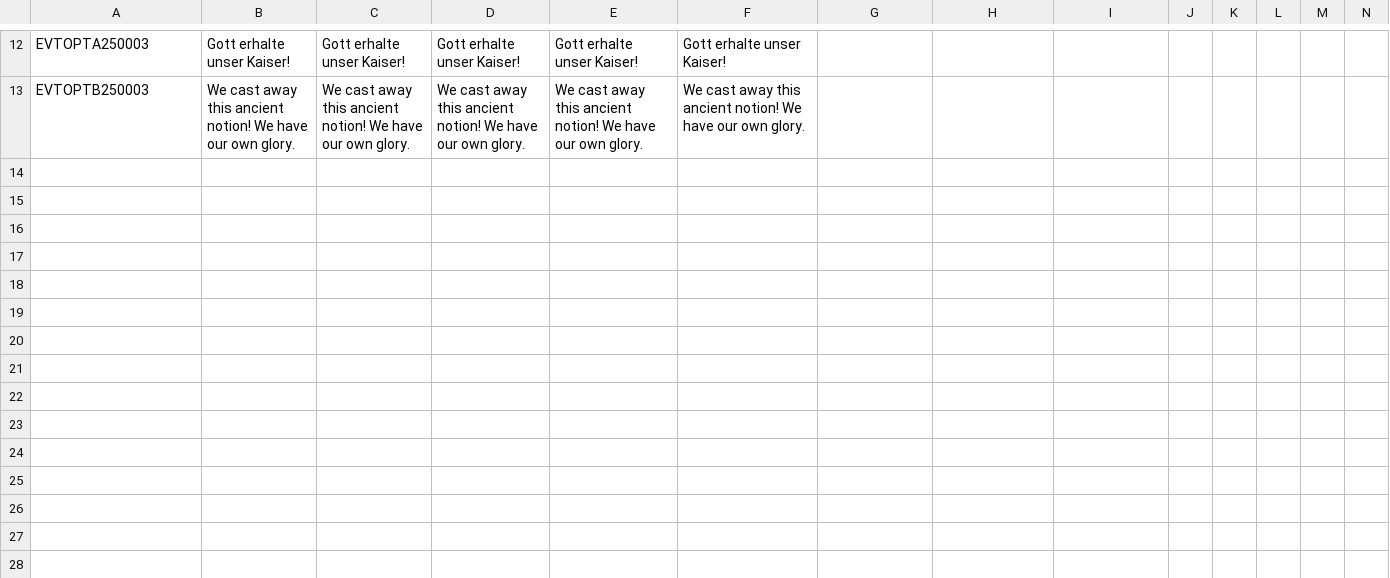
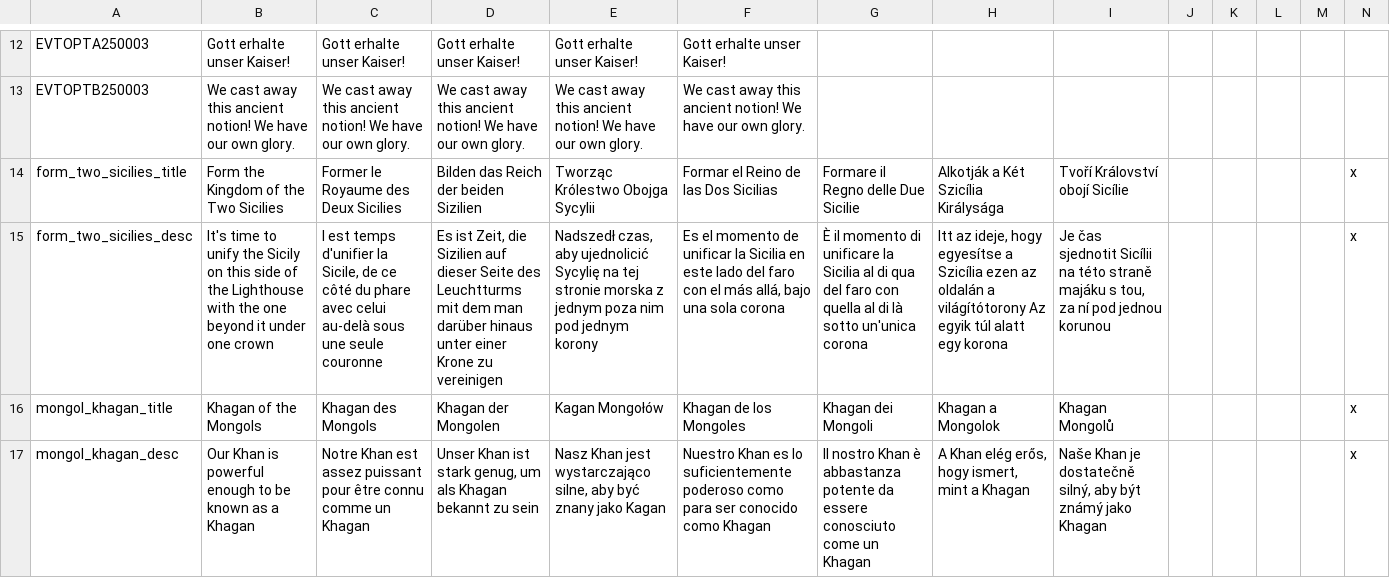
Before and after one commit to ParadoxGameConverters/EU4ToVic2, a CSV file: EU4toV2/Data_Files/blankMod/output/localisation/0_Converter.csv, drawn as a sheet; only a part is shown, gaps mark what is left out; rows hold the shown columns only; the diff names each change by its address in the sheet, - before the commit and + after, or states it on an @@ line.

Commit message:
Many data file updates thanks to Mysterious_Italy

```diff
--- a/EU4toV2/Data_Files/blankMod/output/localisation/0_Converter.csv
+++ b/EU4toV2/Data_Files/blankMod/output/localisation/0_Converter.csv
+row 14: form_two_sicilies_title | Form the Kingdom of the Two Sicilies | Former le Royaume des Deux Sicilies | Bilden das Reich der beiden Sizilien | Tworząc Królestwo Obojga Sycylii | Formar el Reino de las Dos Sicilias | Formare il Regno delle Due Sicilie | Alkotják a Két Szicília Királysága | Tvoří Království obojí Sicílie |  |  |  |  | x
+row 15: form_two_sicilies_desc | It's time to unify the Sicily on this side of the Lighthouse with the one beyond it under one crown | l est temps d'unifier la Sicile, de ce côté du phare avec celui au-delà sous une seule couronne | Es ist Zeit, die Sizilien auf dieser Seite des Leuchtturms mit dem man darüber hinaus unter einer Krone zu vereinigen | Nadszedł czas, aby ujednolicić Sycylię na tej stronie morska z jednym poza nim pod jednym korony | Es el momento de unificar la Sicilia en este lado del faro con el más allá, bajo una sola corona | È il momento di unificare la Sicilia al di qua del faro con quella al di là sotto un'unica corona | Itt az ideje, hogy egyesítse a Szicília ezen az oldalán a világítótorony Az egyik túl alatt egy korona | Je čas sjednotit Sicílii na této straně majáku s tou, za ní pod jednou korunou |  |  |  |  | x
+row 16: mongol_khagan_title | Khagan of the Mongols | Khagan des Mongols | Khagan der Mongolen | Kagan Mongołów | Khagan de los Mongoles | Khagan dei Mongoli | Khagan a Mongolok | Khagan Mongolů |  |  |  |  | x
+row 17: mongol_khagan_desc | Our Khan is powerful enough to be known as a Khagan | Notre Khan est assez puissant pour être connu comme un Khagan | Unser Khan ist stark genug, um als Khagan bekannt zu sein | Nasz Khan jest wystarczająco silne, aby być znany jako Kagan | Nuestro Khan es lo suficientemente poderoso como para ser conocido como Khagan | Il nostro Khan è abbastanza potente da essere conosciuto come un Khagan | A Khan elég erős, hogy ismert, mint a Khagan | Naše Khan je dostatečně silný, aby být známý jako Khagan |  |  |  |  | x
```
Also changed, not shown: EU4toV2/Data_Files/blankMod/output/localisation/0_Cultures.csv, EU4toV2/Data_Files/blankMod/output/localisation/0_Names.csv, 15 other files.
